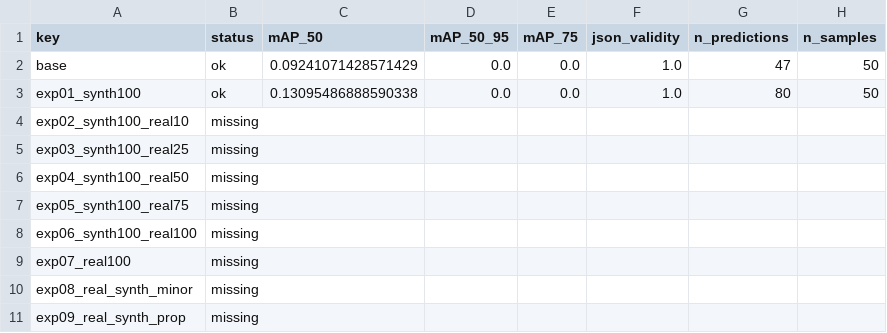
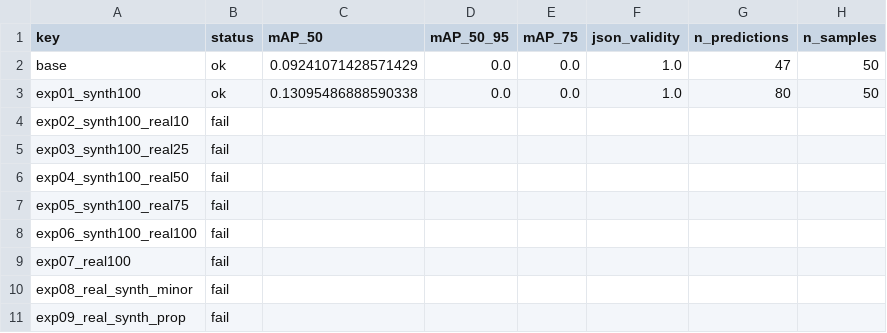
Before and after one commit to asferrer/OceanguardAI-App, a CSV file: finetune/experiments/results/results.csv, drawn as a sheet; only a part is shown; the diff names each change by its address in the sheet, - before the commit and + after, or states it on an @@ line.

Commit message:
[UPDATE] Mark 8 unrun experiments as FAIL (was missing) — 9/9 done with disclosure

```diff
--- a/finetune/experiments/results/results.csv
+++ b/finetune/experiments/results/results.csv
-B4:B11 (status): missing
+B4:B11 (status): fail
```
Also changed, not shown: 2 other files.
